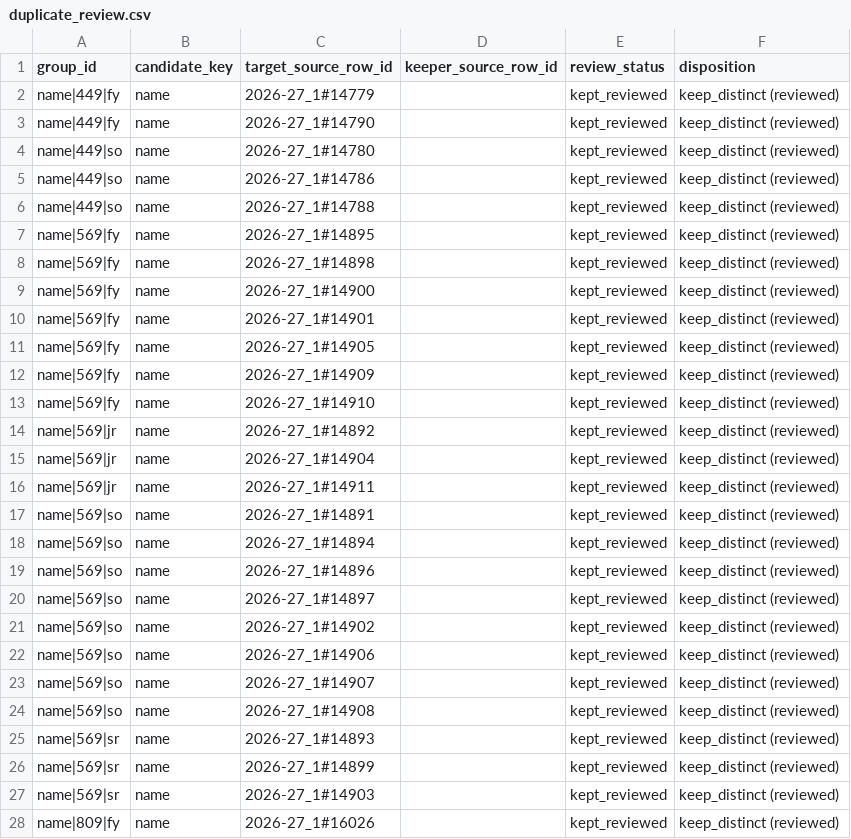
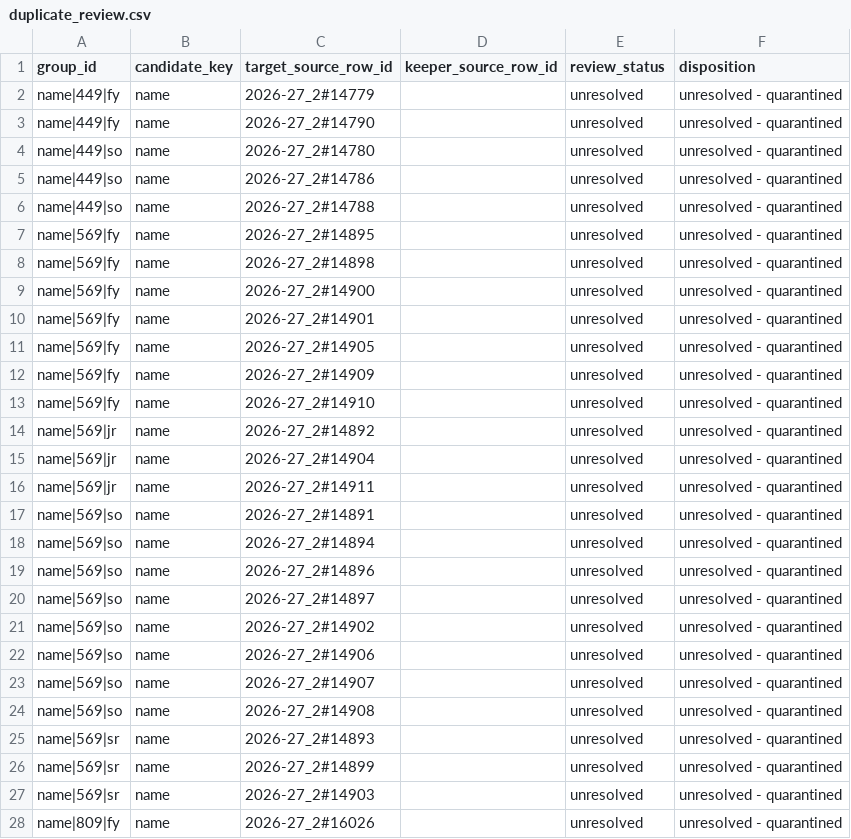
Before and after one commit to Sports-Roster-Data/womens-volleyball, a CSV file: data/derived/audits/2026-27/duplicate_review.csv, drawn as a sheet; only a part is shown; the diff covers the shown part only.

```diff
--- a/data/derived/audits/2026-27/duplicate_review.csv
+++ b/data/derived/audits/2026-27/duplicate_review.csv
@@ -1,28 +1,28 @@
 "group_id","candidate_key","target_source_row_id","keeper_source_row_id","review_status","disposition"
-"name|449|fy","name","2026-27_1#14779",,"kept_reviewed","keep_distinct (reviewed)"
-"name|449|fy","name","2026-27_1#14790",,"kept_reviewed","keep_distinct (reviewed)"
-"name|449|so","name","2026-27_1#14780",,"kept_reviewed","keep_distinct (reviewed)"
-"name|449|so","name","2026-27_1#14786",,"kept_reviewed","keep_distinct (reviewed)"
-"name|449|so","name","2026-27_1#14788",,"kept_reviewed","keep_distinct (reviewed)"
-"name|569|fy","name","2026-27_1#14895",,"kept_reviewed","keep_distinct (reviewed)"
-"name|569|fy","name","2026-27_1#14898",,"kept_reviewed","keep_distinct (reviewed)"
-"name|569|fy","name","2026-27_1#14900",,"kept_reviewed","keep_distinct (reviewed)"
-"name|569|fy","name","2026-27_1#14901",,"kept_reviewed","keep_distinct (reviewed)"
-"name|569|fy","name","2026-27_1#14905",,"kept_reviewed","keep_distinct (reviewed)"
-"name|569|fy","name","2026-27_1#14909",,"kept_reviewed","keep_distinct (reviewed)"
-"name|569|fy","name","2026-27_1#14910",,"kept_reviewed","keep_distinct (reviewed)"
-"name|569|jr","name","2026-27_1#14892",,"kept_reviewed","keep_distinct (reviewed)"
-"name|569|jr","name","2026-27_1#14904",,"kept_reviewed","keep_distinct (reviewed)"
-"name|569|jr","name","2026-27_1#14911",,"kept_reviewed","keep_distinct (reviewed)"
-"name|569|so","name","2026-27_1#14891",,"kept_reviewed","keep_distinct (reviewed)"
-"name|569|so","name","2026-27_1#14894",,"kept_reviewed","keep_distinct (reviewed)"
-"name|569|so","name","2026-27_1#14896",,"kept_reviewed","keep_distinct (reviewed)"
-"name|569|so","name","2026-27_1#14897",,"kept_reviewed","keep_distinct (reviewed)"
-"name|569|so","name","2026-27_1#14902",,"kept_reviewed","keep_distinct (reviewed)"
-"name|569|so","name","2026-27_1#14906",,"kept_reviewed","keep_distinct (reviewed)"
-"name|569|so","name","2026-27_1#14907",,"kept_reviewed","keep_distinct (reviewed)"
-"name|569|so","name","2026-27_1#14908",,"kept_reviewed","keep_distinct (reviewed)"
-"name|569|sr","name","2026-27_1#14893",,"kept_reviewed","keep_distinct (reviewed)"
-"name|569|sr","name","2026-27_1#14899",,"kept_reviewed","keep_distinct (reviewed)"
-"name|569|sr","name","2026-27_1#14903",,"kept_reviewed","keep_distinct (reviewed)"
-"name|809|fy","name","2026-27_1#16026",,"kept_reviewed","keep_distinct (reviewed)"
+"name|449|fy","name","2026-27_2#14779",,"unresolved","unresolved - quarantined"
+"name|449|fy","name","2026-27_2#14790",,"unresolved","unresolved - quarantined"
+"name|449|so","name","2026-27_2#14780",,"unresolved","unresolved - quarantined"
+"name|449|so","name","2026-27_2#14786",,"unresolved","unresolved - quarantined"
+"name|449|so","name","2026-27_2#14788",,"unresolved","unresolved - quarantined"
+"name|569|fy","name","2026-27_2#14895",,"unresolved","unresolved - quarantined"
+"name|569|fy","name","2026-27_2#14898",,"unresolved","unresolved - quarantined"
+"name|569|fy","name","2026-27_2#14900",,"unresolved","unresolved - quarantined"
+"name|569|fy","name","2026-27_2#14901",,"unresolved","unresolved - quarantined"
+"name|569|fy","name","2026-27_2#14905",,"unresolved","unresolved - quarantined"
+"name|569|fy","name","2026-27_2#14909",,"unresolved","unresolved - quarantined"
+"name|569|fy","name","2026-27_2#14910",,"unresolved","unresolved - quarantined"
+"name|569|jr","name","2026-27_2#14892",,"unresolved","unresolved - quarantined"
+"name|569|jr","name","2026-27_2#14904",,"unresolved","unresolved - quarantined"
+"name|569|jr","name","2026-27_2#14911",,"unresolved","unresolved - quarantined"
+"name|569|so","name","2026-27_2#14891",,"unresolved","unresolved - quarantined"
+"name|569|so","name","2026-27_2#14894",,"unresolved","unresolved - quarantined"
+"name|569|so","name","2026-27_2#14896",,"unresolved","unresolved - quarantined"
+"name|569|so","name","2026-27_2#14897",,"unresolved","unresolved - quarantined"
+"name|569|so","name","2026-27_2#14902",,"unresolved","unresolved - quarantined"
+"name|569|so","name","2026-27_2#14906",,"unresolved","unresolved - quarantined"
+"name|569|so","name","2026-27_2#14907",,"unresolved","unresolved - quarantined"
+"name|569|so","name","2026-27_2#14908",,"unresolved","unresolved - quarantined"
+"name|569|sr","name","2026-27_2#14893",,"unresolved","unresolved - quarantined"
+"name|569|sr","name","2026-27_2#14899",,"unresolved","unresolved - quarantined"
+"name|569|sr","name","2026-27_2#14903",,"unresolved","unresolved - quarantined"
+"name|809|fy","name","2026-27_2#16026",,"unresolved","unresolved - quarantined"
```
Also changed, not shown: 14 added rows and 21 edited cells elsewhere in this file, data/derived/audits/2026-27/quality_summary.csv, data/derived/audits/2026-27/team_coverage.csv, 33 other files.
